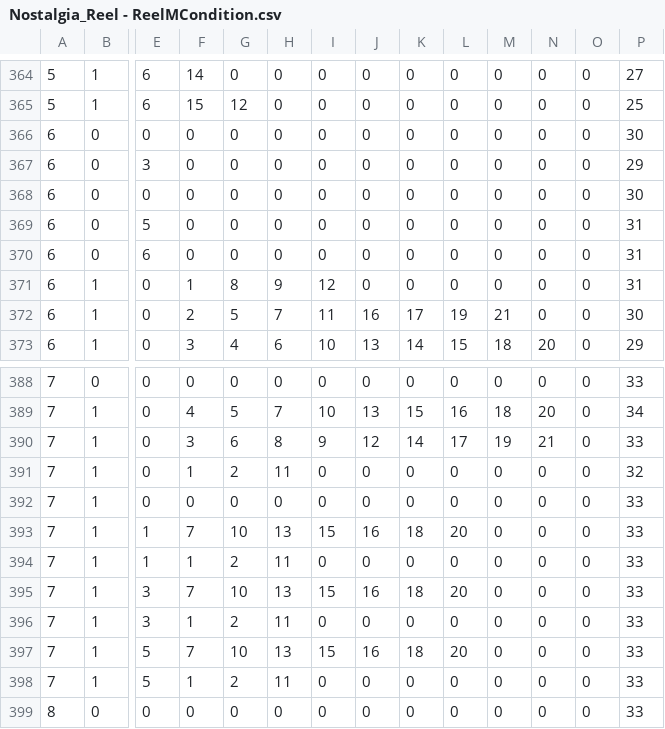
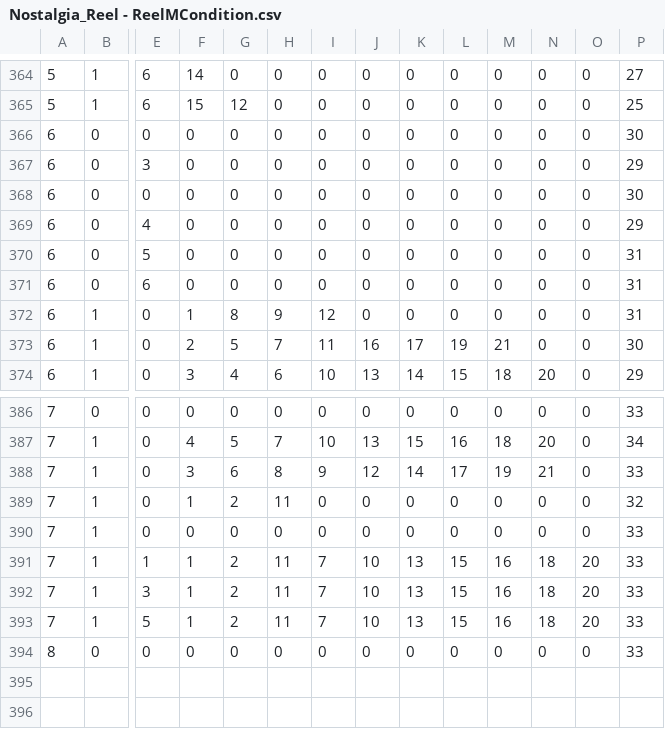
Before and after one commit to Tom201512/Nostalgia-Remake, a CSV file: Assets/DataFile/ReelM/Nostalgia_Reel - ReelMCondition.csv, drawn as a sheet; only a part is shown, gaps mark what is left out; removed rows and columns are numbered as before the commit, all else as after; rows hold the shown columns only; the diff covers the shown part only; the diff names each change by its address in the sheet, - before the commit and + after, or states it on an @@ line.

```diff
--- a/Assets/DataFile/ReelM/Nostalgia_Reel - ReelMCondition.csv
+++ b/Assets/DataFile/ReelM/Nostalgia_Reel - ReelMCondition.csv
+row 369: 6 | 0 | 4 | 0 | 0 | 0 | 0 | 0 | 0 | 0 | 0 | 0 | 0 | 29
-row 393: 7 | 1 | 1 | 7 | 10 | 13 | 15 | 16 | 18 | 20 | 0 | 0 | 0 | 33
-I391: 0
+I391: 7
-J391: 0
+J391: 10
-K391: 0
+K391: 13
-L391: 0
+L391: 15
-M391: 0
+M391: 16
-N391: 0
+N391: 18
-O391: 0
+O391: 20
-row 395: 7 | 1 | 3 | 7 | 10 | 13 | 15 | 16 | 18 | 20 | 0 | 0 | 0 | 33
-I392: 0
+I392: 7
-J392: 0
+J392: 10
-K392: 0
+K392: 13
-L392: 0
+L392: 15
-M392: 0
+M392: 16
-N392: 0
+N392: 18
-O392: 0
+O392: 20
-row 397: 7 | 1 | 5 | 7 | 10 | 13 | 15 | 16 | 18 | 20 | 0 | 0 | 0 | 33
-I393: 0
+I393: 7
-J393: 0
+J393: 10
-K393: 0
+K393: 13
-L393: 0
+L393: 15
-M393: 0
+M393: 16
-N393: 0
+N393: 18
-O393: 0
+O393: 20
```
Also changed, not shown: 3 removed rows and 12 edited cells elsewhere in this file, Assets/DataFile/ReelL/Nostalgia_Reel - ReelLCondition.csv, Assets/DataFile/ReelR/Nostalgia_Reel - ReelRCondition.csv, 4 other files.
